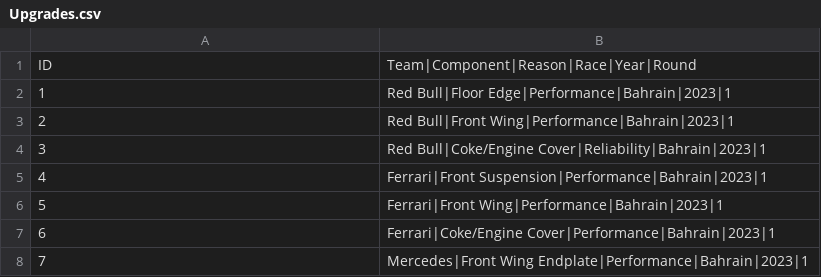
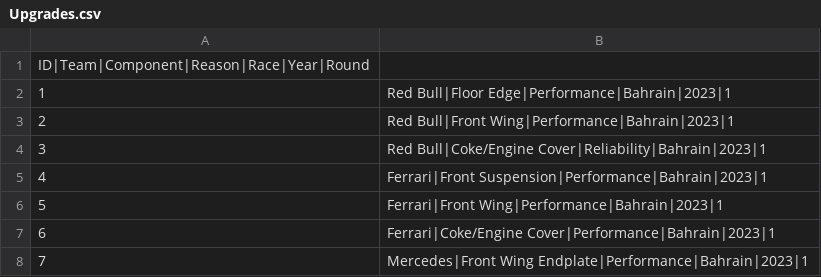
Before and after one commit to Pablomgom/F1_Data, a CSV file: resources/csv/Upgrades.csv, drawn as a sheet; only a part is shown.

```diff
--- a/resources/csv/Upgrades.csv
+++ b/resources/csv/Upgrades.csv
@@ -1,2 +1,2 @@
-ID,Team|Component|Reason|Race|Year|Round
+ID|Team|Component|Reason|Race|Year|Round
 1,Red Bull|Floor Edge|Performance|Bahrain|2023|1
```
Also changed, not shown: resources/ergast_data/driver_standings.csv, resources/ergast_data/qualifying.csv, 10 other files.
